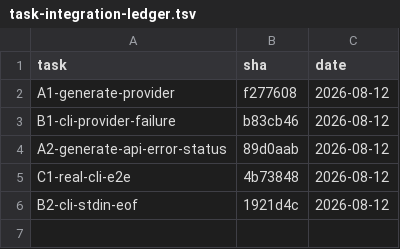
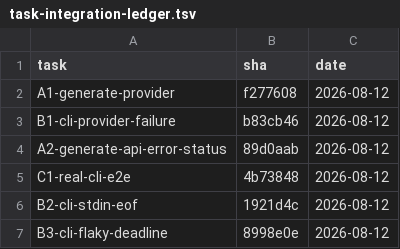
Before and after one commit to 2026-Engineering-Contest/MCPeak, a TSV file: docs/task-integration-ledger.tsv, drawn as a sheet; the diff names each change by its address in the sheet, - before the commit and + after, or states it on an @@ line.

```diff
--- a/docs/task-integration-ledger.tsv
+++ b/docs/task-integration-ledger.tsv
+row 7: B3-cli-flaky-deadline | 8998e0e | 2026-08-12
```
